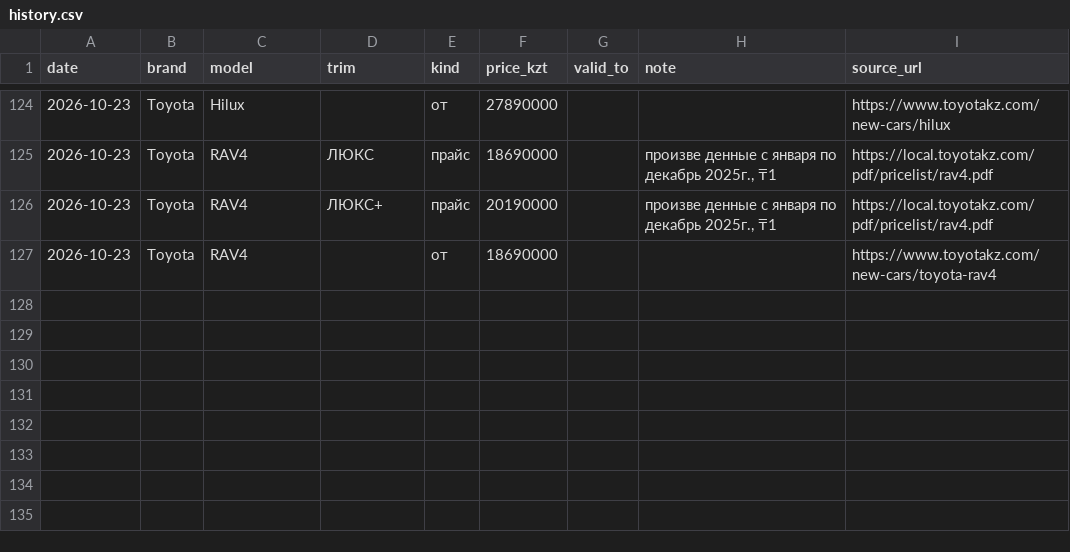
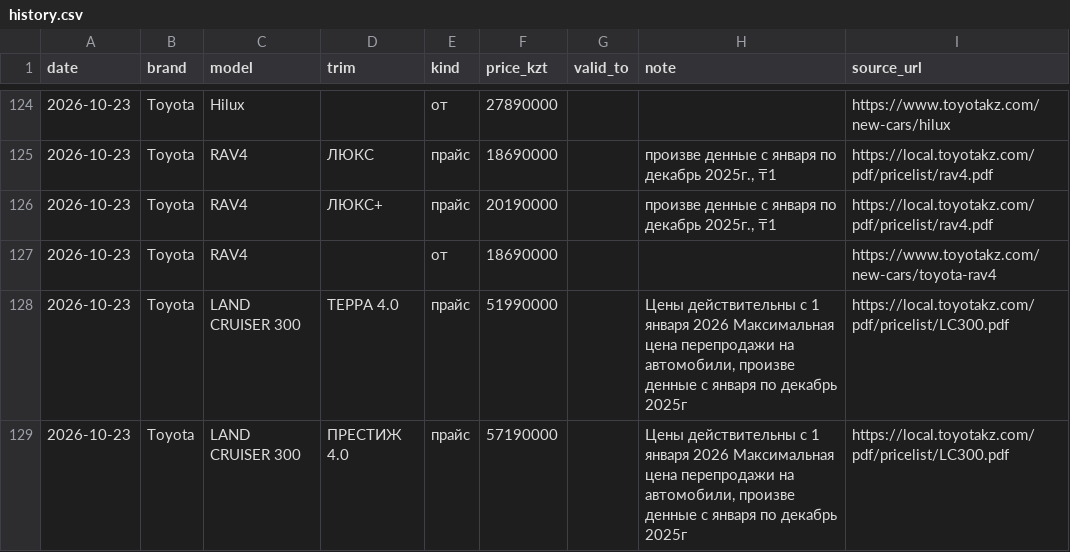
Before and after one commit to chaikoseverauto-bot/kz-car-prices, a CSV file: data/history.csv, drawn as a sheet; only a part is shown, gaps mark what is left out; the diff names each change by its address in the sheet, - before the commit and + after, or states it on an @@ line.

Commit message:
Цены на 2026-10-23

```diff
--- a/data/history.csv
+++ b/data/history.csv
+row 128: 2026-10-23 | Toyota | LAND CRUISER 300 | ТЕРРА 4.0 | прайс | 51990000 |  | Цены действительны с 1 января 2026 Максимальная цена перепродажи на автомобили, произве денные с января по декабрь 2025г | https://local.toyotakz.com/pdf/pricelist/LC300.pdf
+row 129: 2026-10-23 | Toyota | LAND CRUISER 300 | ПРЕСТИЖ 4.0 | прайс | 57190000 |  | Цены действительны с 1 января 2026 Максимальная цена перепродажи на автомобили, произве денные с января по декабрь 2025г | https://local.toyotakz.com/pdf/pricelist/LC300.pdf
```
Also changed, not shown: 2 other files.
